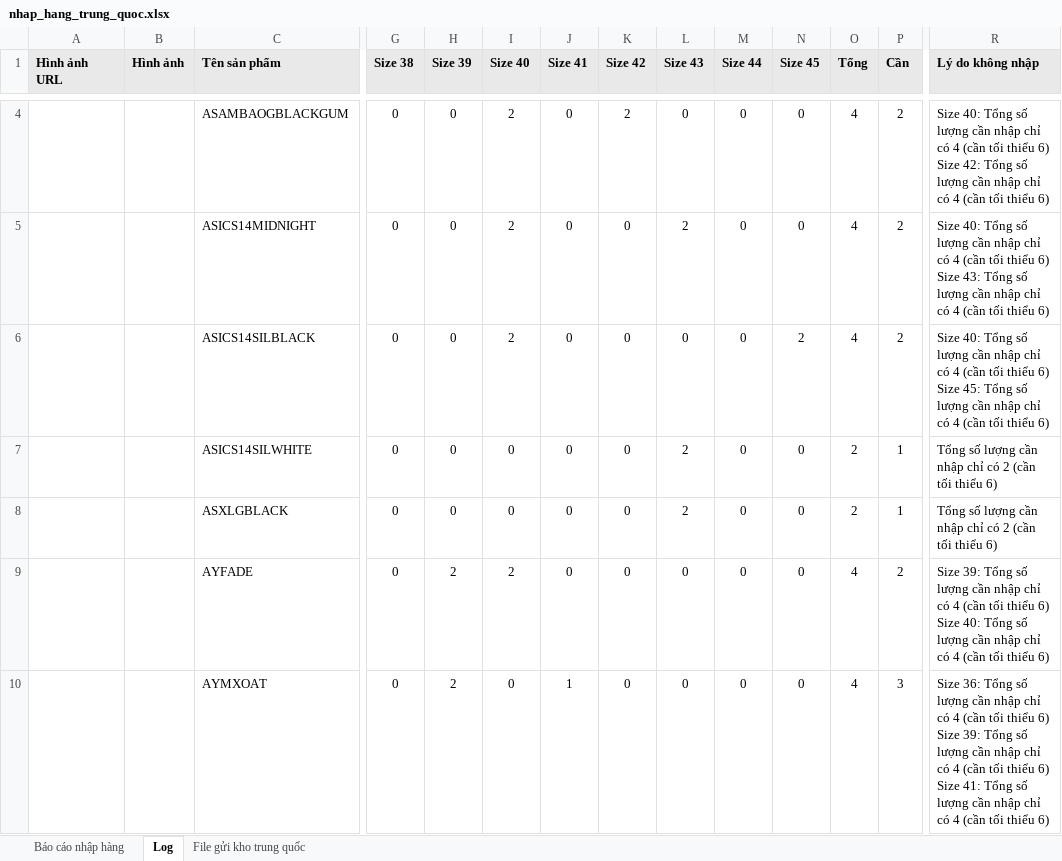
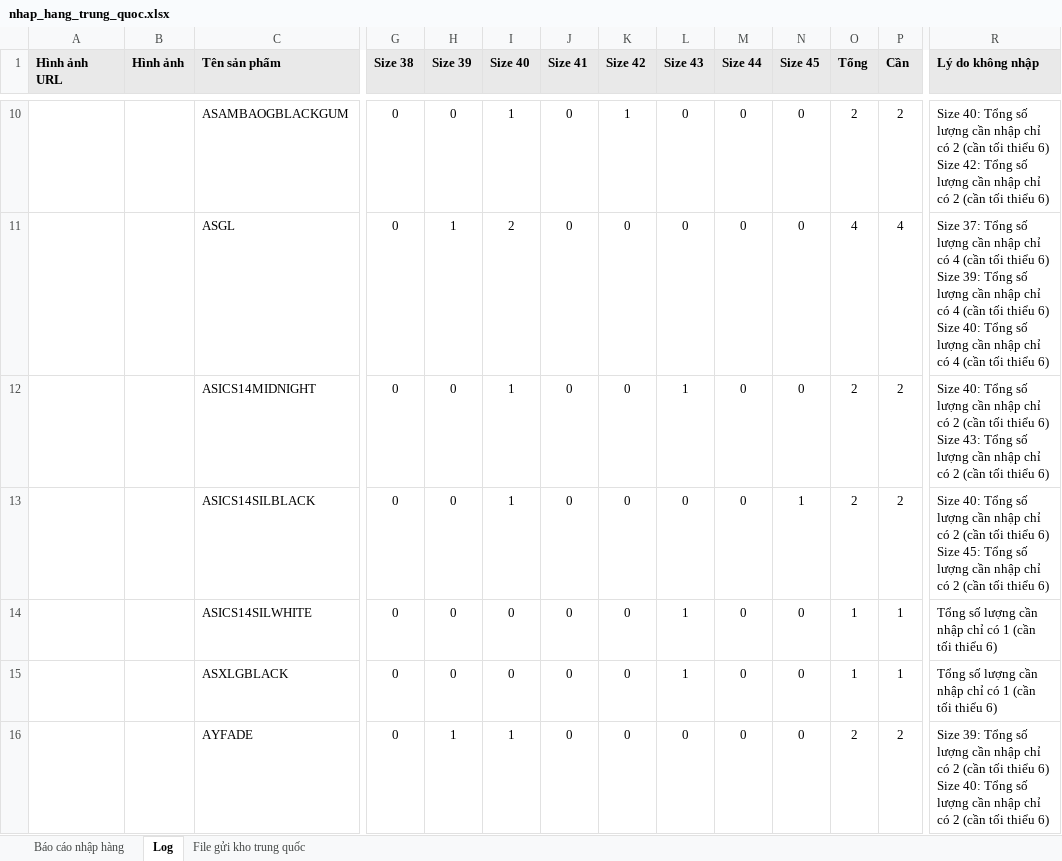
Before and after one commit to Hieubkav/thanshoes, an Excel workbook: public/uploads/nhap_hang_trung_quoc.xlsx, sheet Log, drawn as a sheet; only a part is shown, gaps mark what is left out; values as stored, in another font and other column widths than the file's, no borders; removed rows and columns are numbered as before the commit, all else as after; rows hold the shown columns only; ↵ is a line break in a cell; the diff covers the shown part only; the diff names each change by its address in the sheet, - before the commit and + after, or states it on an @@ line.

```diff
--- a/public/uploads/nhap_hang_trung_quoc.xlsx (sheet Log)
+++ b/public/uploads/nhap_hang_trung_quoc.xlsx (sheet Log)
-I10 (Size 40): 2
+I10 (Size 40): 1
-K10 (Size 42): 2
+K10 (Size 42): 1
-O10 (Tổng): 4
+O10 (Tổng): 2
-R10 (Lý do không nhập): …chỉ có 4 (cần tối thiểu 6) ↵ Size 42: Tổng số lượng cần nhập chỉ có 4 (cần tối…
+R10 (Lý do không nhập): …chỉ có 2 (cần tối thiểu 6) ↵ Size 42: Tổng số lượng cần nhập chỉ có 2 (cần tối…
+row 11:  |  | ASGL | 0 | 1 | 2 | 0 | 0 | 0 | 0 | 0 | 4 | 4 | Size 37: Tổng số lượng cần nhập chỉ có 4 (cần tối thiểu 6) ↵ Size 39: Tổng số lượng cần nhập chỉ có 4 (cần tối thiểu 6) ↵ Size 40: Tổng số lượng cần nhập chỉ có 4 (cần tối thiểu 6)
-I12:I13 (Size 40): 2
+I12:I13 (Size 40): 1
-L12 (Size 43): 2
+L12 (Size 43): 1
-O12:O13 (Tổng): 4
+O12:O13 (Tổng): 2
-R12 (Lý do không nhập): …chỉ có 4 (cần tối thiểu 6) ↵ Size 43: Tổng số lượng cần nhập chỉ có 4 (cần tối…
+R12 (Lý do không nhập): …chỉ có 2 (cần tối thiểu 6) ↵ Size 43: Tổng số lượng cần nhập chỉ có 2 (cần tối…
-N13 (Size 45): 2
+N13 (Size 45): 1
-R13 (Lý do không nhập): …chỉ có 4 (cần tối thiểu 6) ↵ Size 45: Tổng số lượng cần nhập chỉ có 4 (cần tối…
+R13 (Lý do không nhập): …chỉ có 2 (cần tối thiểu 6) ↵ Size 45: Tổng số lượng cần nhập chỉ có 2 (cần tối…
-L14:L15 (Size 43): 2
+L14:L15 (Size 43): 1
-O14:O15 (Tổng): 2
+O14:O15 (Tổng): 1
-R14:R15 (Lý do không nhập): …chỉ có 2 (cần tối…
+R14:R15 (Lý do không nhập): …chỉ có 1 (cần tối…
-H16 (Size 39): 2
+H16 (Size 39): 1
-I16 (Size 40): 2
+I16 (Size 40): 1
-O16 (Tổng): 4
+O16 (Tổng): 2
-R16 (Lý do không nhập): …chỉ có 4 (cần tối thiểu 6) ↵ Size 40: Tổng số lượng cần nhập chỉ có 4 (cần tối…
+R16 (Lý do không nhập): …chỉ có 2 (cần tối thiểu 6) ↵ Size 40: Tổng số lượng cần nhập chỉ có 2 (cần tối…
-row 10:  |  | AYMXOAT | 0 | 2 | 0 | 1 | 0 | 0 | 0 | 0 | 4 | 3 | Size 36: Tổng số lượng cần nhập chỉ có 4 (cần tối thiểu 6) ↵ Size 39: Tổng số lượng cần nhập chỉ có 4 (cần tối thiểu 6) ↵ Size 41: Tổng số lượng cần nhập chỉ có 4 (cần tối thiểu 6)
```
Also changed, not shown: 57 added rows, 7 removed rows and 378 edited cells elsewhere in this sheet, sheet File gửi kho trung quốc, sheet Báo cáo nhập hàng, formulas that keep their value, public/uploads/nhap_hang_sapo.xlsx, 31 other files.
